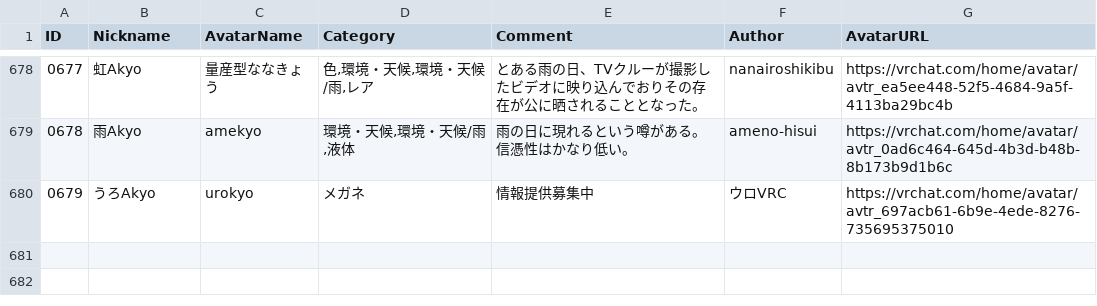
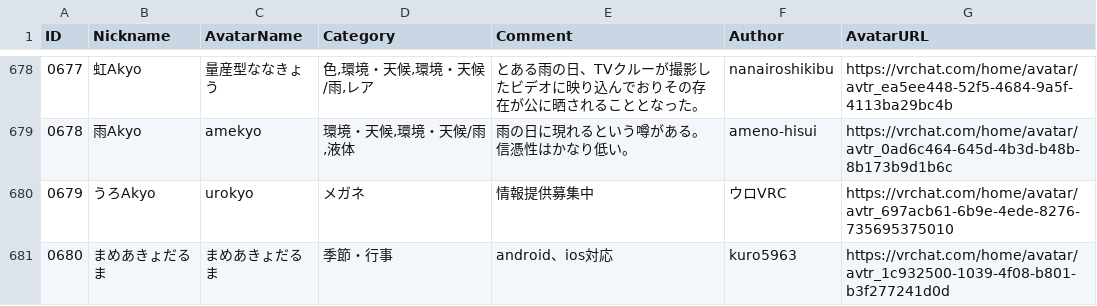
Before and after one commit to rad-vrc/Akyodex, a CSV file: data/akyo-data-ja.csv, drawn as a sheet; only a part is shown, gaps mark what is left out; the diff names each change by its address in the sheet, - before the commit and + after, or states it on an @@ line.

Commit message:
Add Akyo #0680: まめあきょだるま

```diff
--- a/data/akyo-data-ja.csv
+++ b/data/akyo-data-ja.csv
+row 681: 0680 | まめあきょだるま | まめあきょだるま | 季節・行事 | android、ios対応 | kuro5963 | https://vrchat.com/home/avatar/avtr_1c932500-1039-4f08-b801-b3f277241d0d
```
